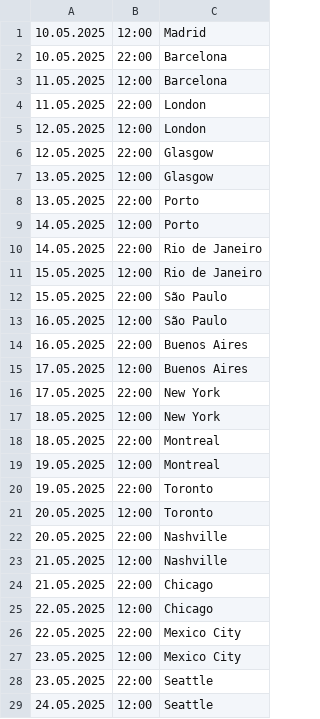
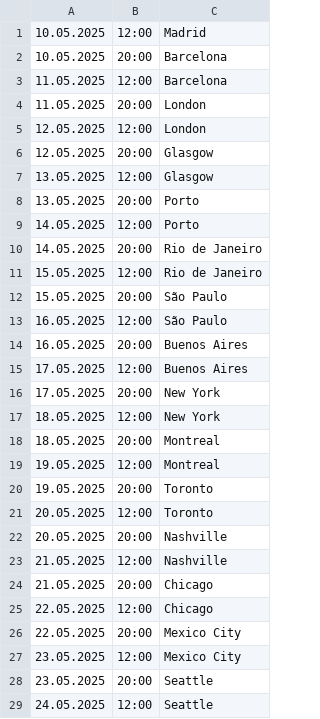
Before and after one commit to kayradinaryus/TURLAR, a CSV file: Call The Rabbit.csv, drawn as a sheet; only a part is shown; the diff covers the shown part only.

Commit message:
Update Call The Rabbit.csv

```diff
--- a/Call The Rabbit.csv
+++ b/Call The Rabbit.csv
@@ -1,29 +1,29 @@
 10.05.2025,12:00,Madrid
-10.05.2025,22:00,Barcelona
+10.05.2025,20:00,Barcelona
 11.05.2025,12:00,Barcelona
-11.05.2025,22:00,London
+11.05.2025,20:00,London
 12.05.2025,12:00,London
-12.05.2025,22:00,Glasgow
+12.05.2025,20:00,Glasgow
 13.05.2025,12:00,Glasgow
-13.05.2025,22:00,Porto
+13.05.2025,20:00,Porto
 14.05.2025,12:00,Porto
-14.05.2025,22:00,Rio de Janeiro
+14.05.2025,20:00,Rio de Janeiro
 15.05.2025,12:00,Rio de Janeiro
-15.05.2025,22:00,São Paulo
+15.05.2025,20:00,São Paulo
 16.05.2025,12:00,São Paulo
-16.05.2025,22:00,Buenos Aires
+16.05.2025,20:00,Buenos Aires
 17.05.2025,12:00,Buenos Aires
-17.05.2025,22:00,New York
+17.05.2025,20:00,New York
 18.05.2025,12:00,New York
-18.05.2025,22:00,Montreal
+18.05.2025,20:00,Montreal
 19.05.2025,12:00,Montreal
-19.05.2025,22:00,Toronto
+19.05.2025,20:00,Toronto
 20.05.2025,12:00,Toronto
-20.05.2025,22:00,Nashville
+20.05.2025,20:00,Nashville
 21.05.2025,12:00,Nashville
-21.05.2025,22:00,Chicago
+21.05.2025,20:00,Chicago
 22.05.2025,12:00,Chicago
-22.05.2025,22:00,Mexico City
+22.05.2025,20:00,Mexico City
 23.05.2025,12:00,Mexico City
-23.05.2025,22:00,Seattle
+23.05.2025,20:00,Seattle
 24.05.2025,12:00,Seattle
```
Also changed, not shown: 102 edited cells elsewhere in this file.
